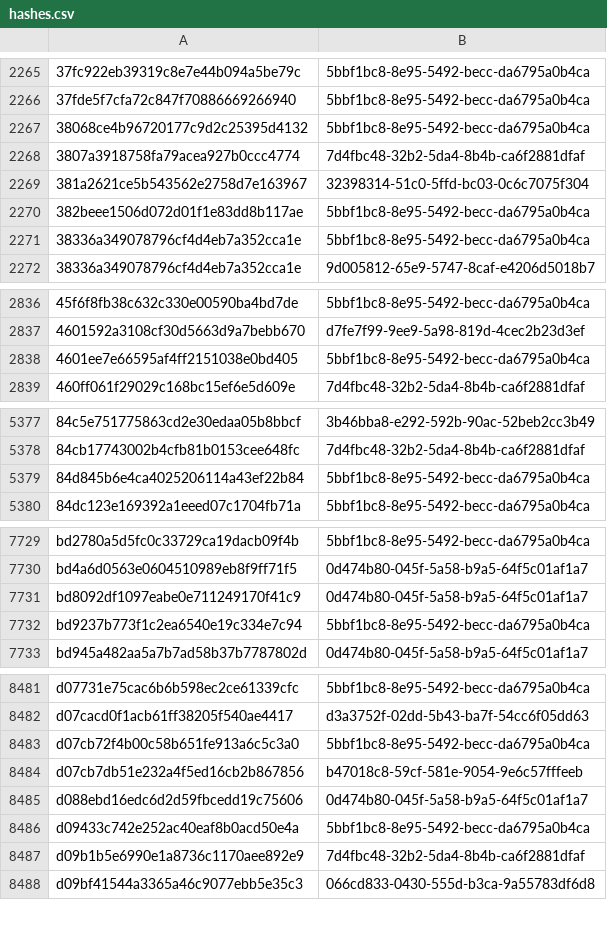
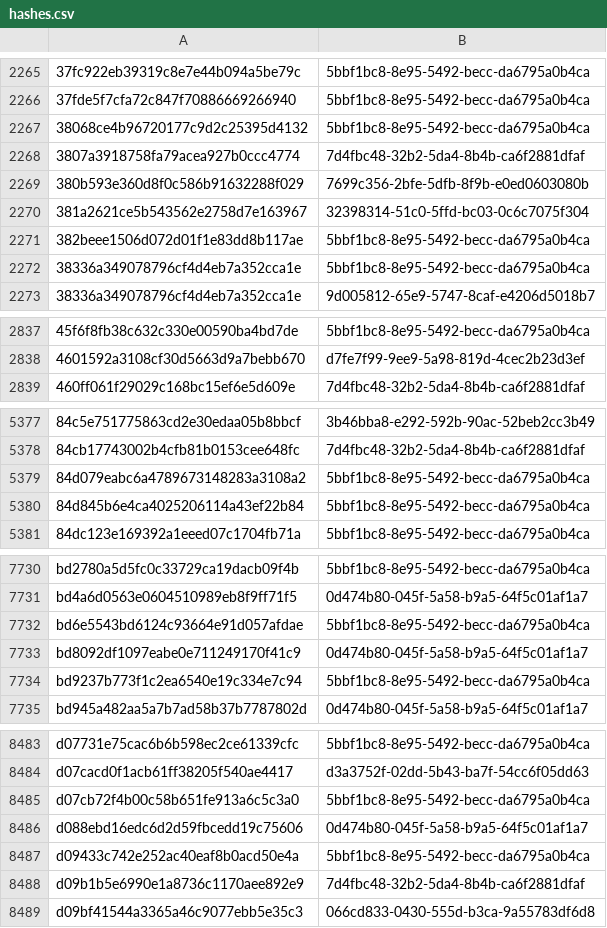
Before and after one commit to AliceGrey/c2magnet-feed, a CSV file: misp/hashes.csv, drawn as a sheet; only a part is shown, gaps mark what is left out; removed rows and columns are numbered as before the commit, all else as after; the diff names each change by its address in the sheet, - before the commit and + after, or states it on an @@ line.

```diff
--- a/misp/hashes.csv
+++ b/misp/hashes.csv
+row 2269: 380b593e360d8f0c586b91632288f029 | 7699c356-2bfe-5dfb-8f9b-e0ed0603080b
-row 2838: 4601ee7e66595af4ff2151038e0bd405 | 5bbf1bc8-8e95-5492-becc-da6795a0b4ca
+row 5379: 84d079eabc6a4789673148283a3108a2 | 5bbf1bc8-8e95-5492-becc-da6795a0b4ca
+row 7732: bd6e5543bd6124c93664e91d057afdae | 5bbf1bc8-8e95-5492-becc-da6795a0b4ca
-row 8484: d07cb7db51e232a4f5ed16cb2b867856 | b47018c8-59cf-581e-9054-9e6c57fffeeb
```
Also changed, not shown: 29 other files.
